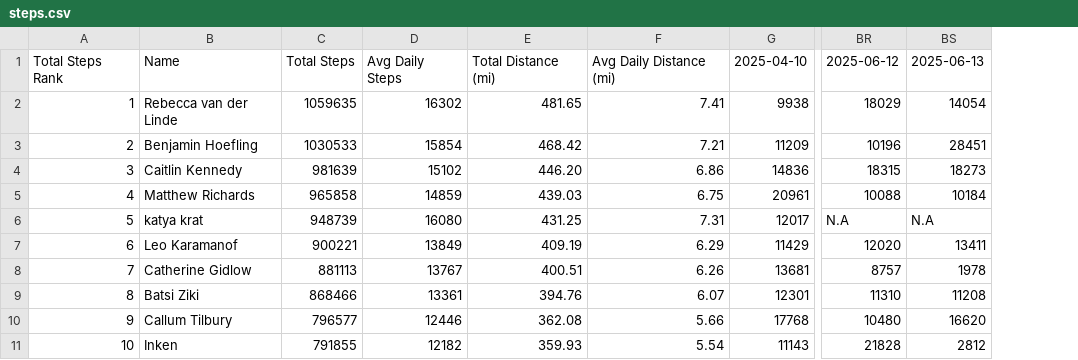
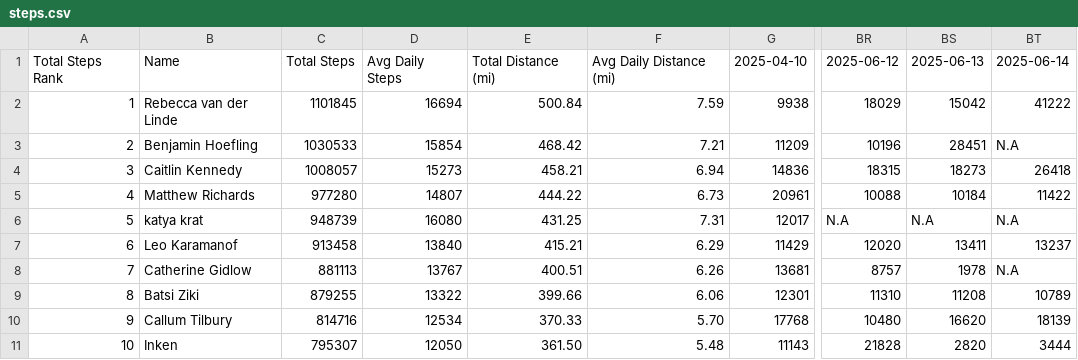
Before and after one commit to ichimatt/haikuza, a CSV file: static/steps.csv, drawn as a sheet; only a part is shown, gaps mark what is left out; the diff covers the shown part only; the diff names each change by its address in the sheet, - before the commit and + after, or states it on an @@ line.

Commit message:
chore: update csv

```diff
--- a/static/steps.csv
+++ b/static/steps.csv
+column BT, rows 1-11: 2025-06-14 | 41222 | N.A | 26418 | 11422 | N.A | 13237 | N.A | 10789 | 18139 | 3444
-C2: 1059635
+C2: 1101845
-D2: 16302
+D2: 16694
-E2: 481.65
+E2: 500.84
-F2: 7.41
+F2: 7.59
-BS2: 14054
+BS2: 15042
-C4: 981639
+C4: 1008057
-D4: 15102
+D4: 15273
-E4: 446.20
+E4: 458.21
-F4: 6.86
+F4: 6.94
-C5: 965858
+C5: 977280
-D5: 14859
+D5: 14807
-E5: 439.03
+E5: 444.22
-F5: 6.75
+F5: 6.73
-C7: 900221
+C7: 913458
-D7: 13849
+D7: 13840
-E7: 409.19
+E7: 415.21
-C9: 868466
+C9: 879255
-D9: 13361
+D9: 13322
-E9: 394.76
+E9: 399.66
-F9: 6.07
+F9: 6.06
-C10: 796577
+C10: 814716
-D10: 12446
+D10: 12534
-E10: 362.08
+E10: 370.33
-F10: 5.66
+F10: 5.70
-C11: 791855
+C11: 795307
-D11: 12182
+D11: 12050
-E11: 359.93
+E11: 361.50
-F11: 5.54
+F11: 5.48
-BS11: 2812
+BS11: 2820
```
Also changed, not shown: 22 edited cells elsewhere in this file.
